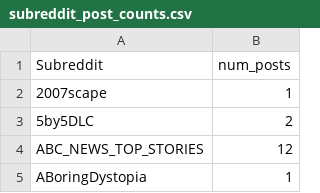
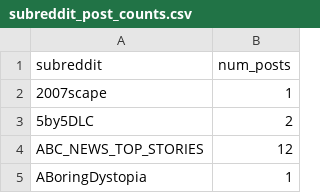
Before and after one commit to newshopper/hongkongmei, a CSV file: subreddit_post_counts.csv, drawn as a sheet; only a part is shown.

Commit message:
fixed typo in label

```diff
--- a/subreddit_post_counts.csv
+++ b/subreddit_post_counts.csv
@@ -1,2 +1,2 @@
-Subreddit,num_posts
+subreddit,num_posts
 2007scape,1
```
